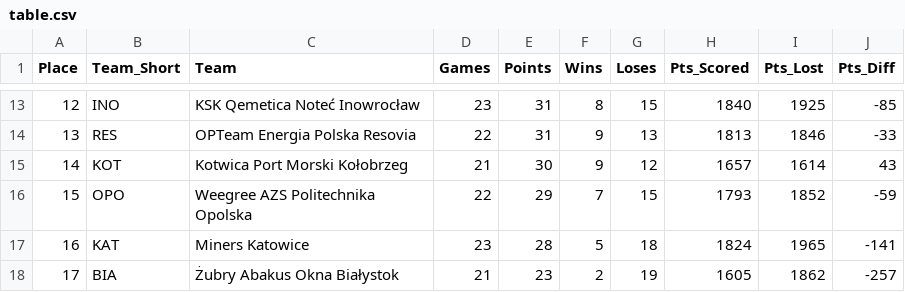
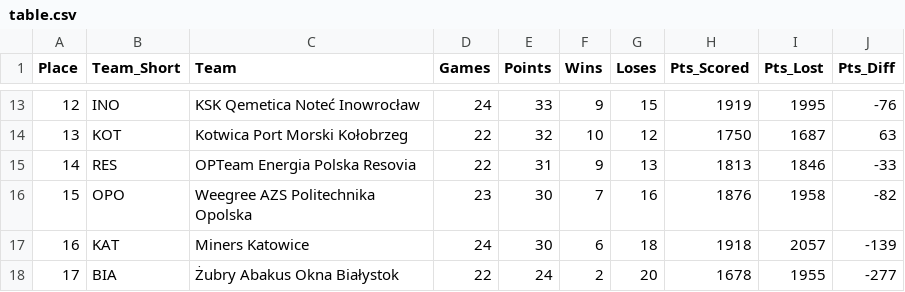
Before and after one commit to Kajtek47/basketball-predictor, a CSV file: data/table.csv, drawn as a sheet; only a part is shown, gaps mark what is left out; the diff covers the shown part only.

```diff
--- a/data/table.csv
+++ b/data/table.csv
@@ -13,6 +13,6 @@ Place,Team_Short,Team,Games,Points,Wins,Loses,Pts_Scored,Pts_Lost,Pts_Diff
-12,INO,KSK Qemetica Noteć Inowrocław,23,31,8,15,1840,1925,-85
-13,RES,OPTeam Energia Polska Resovia,22,31,9,13,1813,1846,-33
-14,KOT,Kotwica Port Morski Kołobrzeg,21,30,9,12,1657,1614,43
-15,OPO,Weegree AZS Politechnika Opolska,22,29,7,15,1793,1852,-59
-16,KAT,Miners Katowice,23,28,5,18,1824,1965,-141
-17,BIA,Żubry Abakus Okna Białystok,21,23,2,19,1605,1862,-257
+12,INO,KSK Qemetica Noteć Inowrocław,24,33,9,15,1919,1995,-76
+13,KOT,Kotwica Port Morski Kołobrzeg,22,32,10,12,1750,1687,63
+14,RES,OPTeam Energia Polska Resovia,22,31,9,13,1813,1846,-33
+15,OPO,Weegree AZS Politechnika Opolska,23,30,7,16,1876,1958,-82
+16,KAT,Miners Katowice,24,30,6,18,1918,2057,-139
+17,BIA,Żubry Abakus Okna Białystok,22,24,2,20,1678,1955,-277
```
Also changed, not shown: 72 edited cells elsewhere in this file, data/matches_future.csv, data/matches_played.csv, 3 other files.
